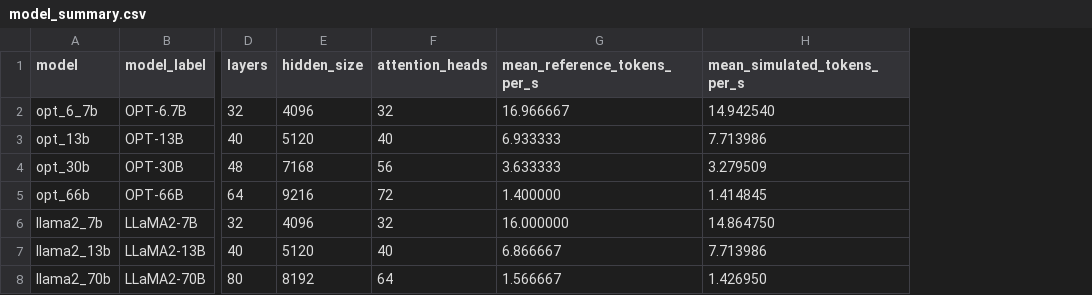
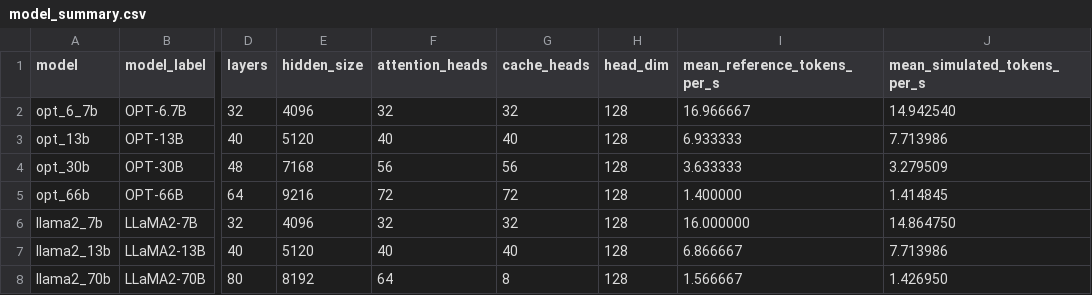
Before and after one commit to dengls24/IFC-cambricon-llm, a CSV file: results/model_summary.csv, drawn as a sheet; only a part is shown, gaps mark what is left out; the diff names each change by its address in the sheet, - before the commit and + after, or states it on an @@ line.

```diff
--- a/results/model_summary.csv
+++ b/results/model_summary.csv
+column G (cache_heads), rows 2-8: 32 | 40 | 56 | 72 | 32 | 40 | 8
+column H (head_dim), rows 2-8: all 128
```
Also changed, not shown: results/platform_summary.csv, results/reproduction_checks.csv, 28 other files.
